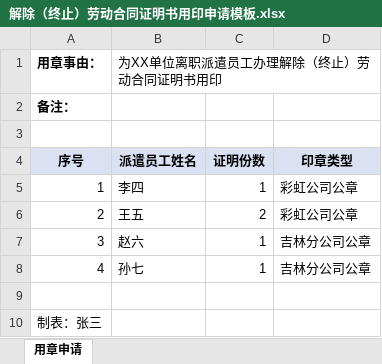
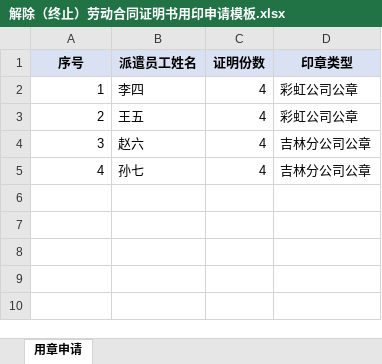
Before and after one commit to wanghannew1/meal-refund-approval, an Excel workbook: templates/解除（终止）劳动合同证明书用印申请模板.xlsx, sheet 用章申请, drawn as a sheet; values as stored, in another font and other column widths than the file's, no borders; removed rows and columns are numbered as before the commit, all else as after; the diff names each change by its address in the sheet, - before the commit and + after, or states it on an @@ line.

```diff
--- a/templates/解除（终止）劳动合同证明书用印申请模板.xlsx (sheet 用章申请)
+++ b/templates/解除（终止）劳动合同证明书用印申请模板.xlsx (sheet 用章申请)
-row 1: 用章事由： | 为XX单位离职派遣员工办理解除（终止）劳动合同证明书用印
-row 2: 备注：
-row 3: (empty)
-C2 (证明份数): 1
+C2 (证明份数): 4
-C3 (证明份数): 2
+C3 (证明份数): 4
-C4:C5 (证明份数): 1
+C4:C5 (证明份数): 4
-row 9: (empty)
-row 10: 制表：张三
```
Also changed, not shown: templates/新签／续签派遣员工合同批量用章用印申请模板.xlsx, templates/补签派遣员工合同用章申请模板.xlsx, 3 other files.
